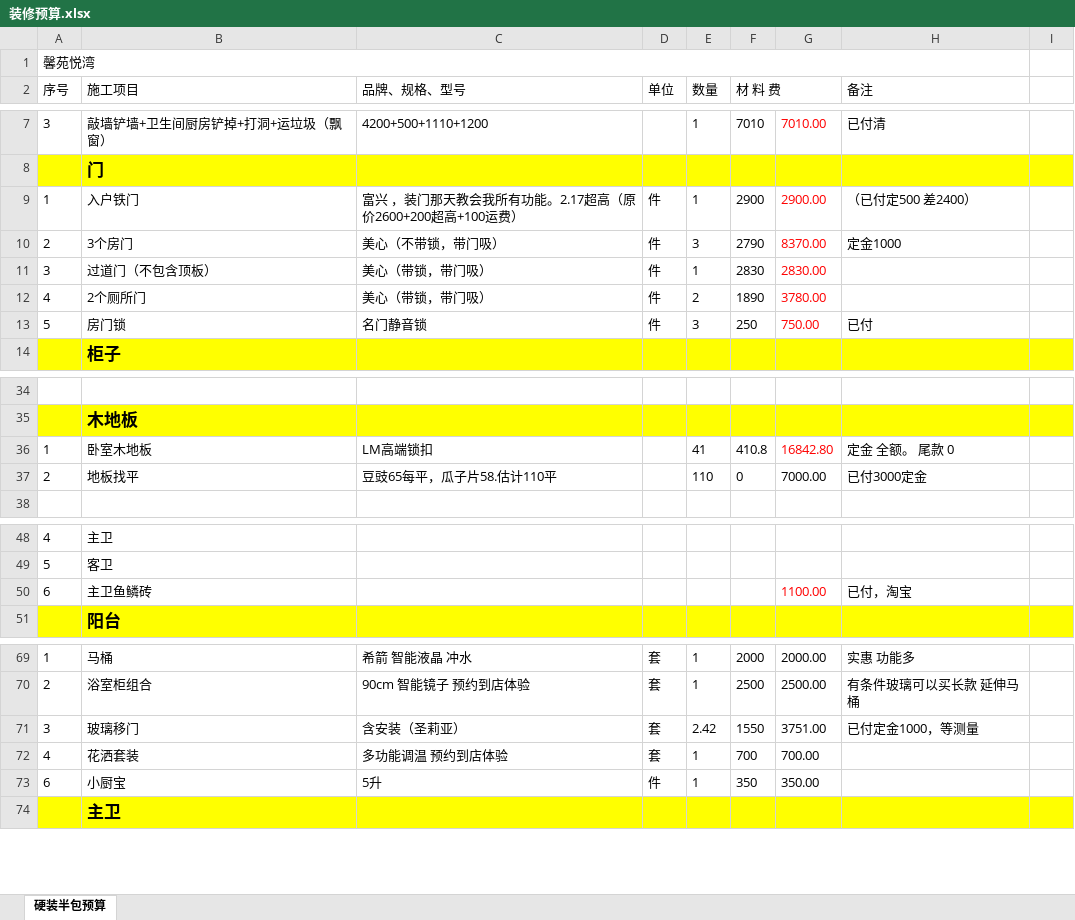
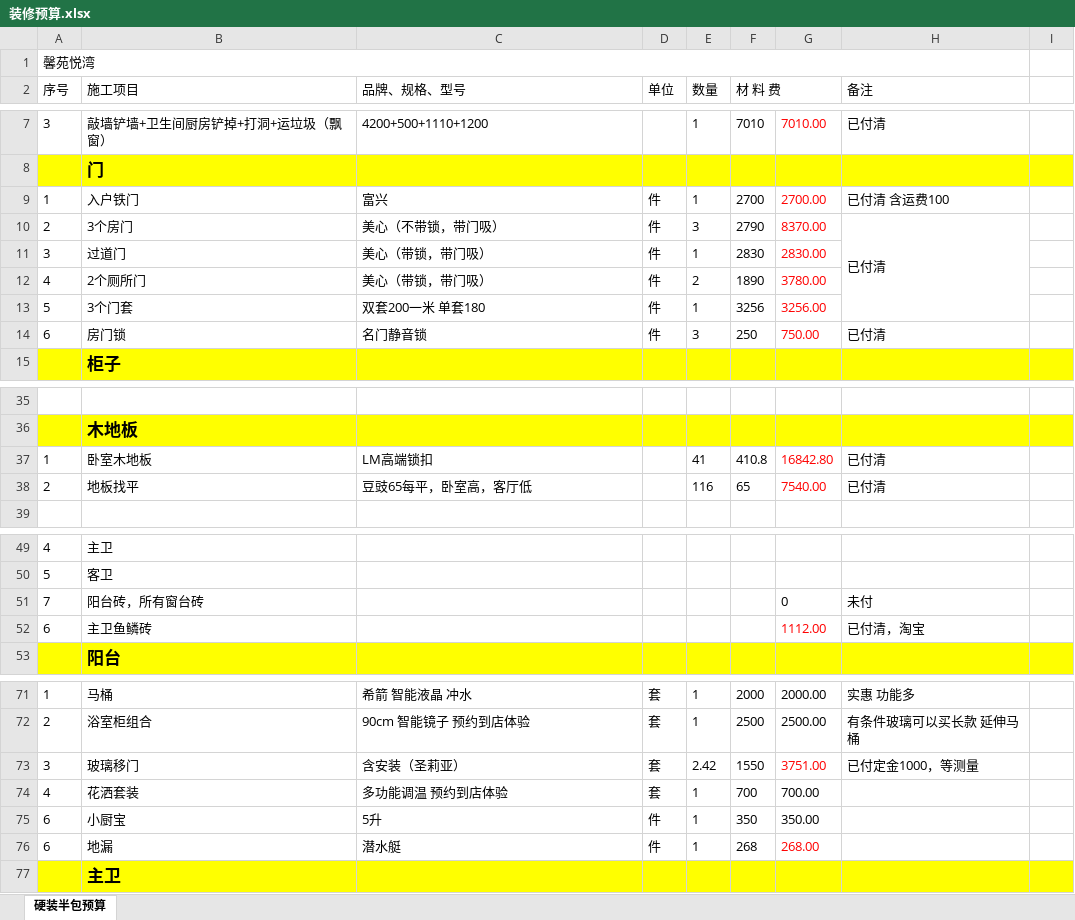
Before and after one commit to shilei-wang/waterdrop, an Excel workbook: common/iris 主要模块/装修预算.xlsx, sheet 硬装半包预算, drawn as a sheet; only a part is shown, gaps mark what is left out; values as stored, in another font and other column widths than the file's, no borders; addresses are those after the commit; the diff covers the shown part only; the diff names each change by its address in the sheet, - before the commit and + after, or states it on an @@ line.

```diff
--- a/common/iris 主要模块/装修预算.xlsx (sheet 硬装半包预算)
+++ b/common/iris 主要模块/装修预算.xlsx (sheet 硬装半包预算)
-C9 (品牌、规格、型号): 富兴 ，装门那天教会我所有功能。2.17超高（原价2600+200超高+100运费）
+C9 (品牌、规格、型号): 富兴
-F9 (材 料 费): 2900
+F9 (材 料 费): 2700
-G9: 2900.00
+G9: 2700.00
-H9 (备注): （已付定500 差2400）
+H9 (备注): 已付清 含运费100
-H10 (备注): 定金1000
+H10 (备注): 已付清
+H10:H13 merged
-B11 (施工项目): 过道门（不包含顶板）
+B11 (施工项目): 过道门
+row 13: 5 | 3个门套 | 双套200一米 单套180 | 件 | 1 | 3256 | 3256.00
-A14 (序号): 5
+A14 (序号): 6
-H14 (备注): 已付
+H14 (备注): 已付清
-H37 (备注): 定金 全额。 尾款 0
+H37 (备注): 已付清
-C38 (品牌、规格、型号): 豆豉65每平，瓜子片58.估计110平
+C38 (品牌、规格、型号): 豆豉65每平，卧室高，客厅低
-E38 (数量): 110
+E38 (数量): 116
-F38 (材 料 费): 0
+F38 (材 料 费): 65
-G38: 7000.00
+G38: 7540.00
-G38 text colour: black
+G38 text colour: #FF0000
-H38 (备注): 已付3000定金
+H38 (备注): 已付清
+row 51: 7 | 阳台砖，所有窗台砖 |  |  |  |  | 0 | 未付
-G52: 1100.00
+G52: 1112.00
-H52 (备注): 已付，淘宝
+H52 (备注): 已付清，淘宝
-G73 text colour: black
+G73 text colour: #FF0000
+row 76: 6 | 地漏 | 潜水艇 | 件 | 1 | 268 | 268.00
```
Also changed, not shown: 3 edited cells elsewhere in this sheet, formulas that keep their value, 3 other files.
